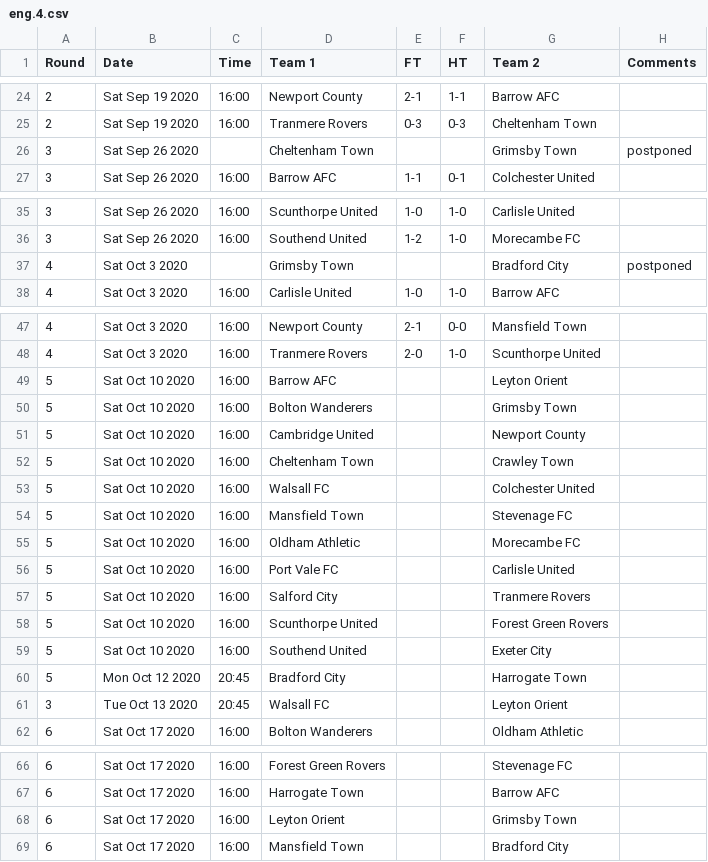
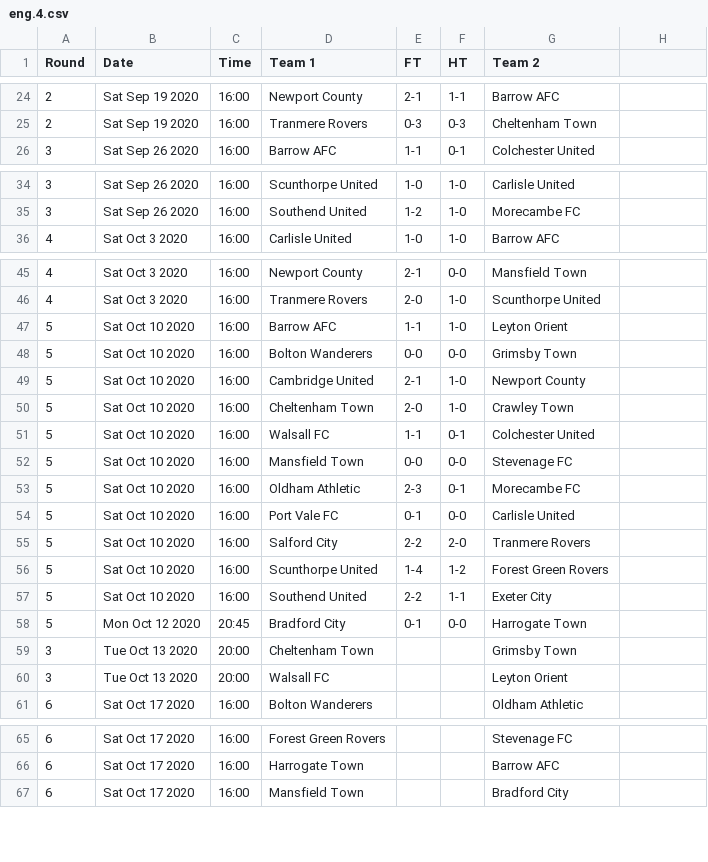
Before and after one commit to yorobot/worldfootball, a CSV file: two/2020-21/eng.4.csv, drawn as a sheet; only a part is shown, gaps mark what is left out; the diff covers the shown part only.

```diff
--- a/two/2020-21/eng.4.csv
+++ b/two/2020-21/eng.4.csv
@@ -1 +1 @@
-Round,Date,Time,Team 1,FT,HT,Team 2,Comments
+Round,Date,Time,Team 1,FT,HT,Team 2
@@ -26 +25,0 @@ Round,Date,Time,Team 1,FT,HT,Team 2,Comments
-3,Sat Sep 26 2020,,Cheltenham Town,,,Grimsby Town,postponed
@@ -37 +35,0 @@ Round,Date,Time,Team 1,FT,HT,Team 2,Comments
-4,Sat Oct 3 2020,,Grimsby Town,,,Bradford City,postponed
@@ -49,13 +47,14 @@ Round,Date,Time,Team 1,FT,HT,Team 2,Comments
-5,Sat Oct 10 2020,16:00,Barrow AFC,,,Leyton Orient,
-5,Sat Oct 10 2020,16:00,Bolton Wanderers,,,Grimsby Town,
-5,Sat Oct 10 2020,16:00,Cambridge United,,,Newport County,
-5,Sat Oct 10 2020,16:00,Cheltenham Town,,,Crawley Town,
-5,Sat Oct 10 2020,16:00,Walsall FC,,,Colchester United,
-5,Sat Oct 10 2020,16:00,Mansfield Town,,,Stevenage FC,
-5,Sat Oct 10 2020,16:00,Oldham Athletic,,,Morecambe FC,
-5,Sat Oct 10 2020,16:00,Port Vale FC,,,Carlisle United,
-5,Sat Oct 10 2020,16:00,Salford City,,,Tranmere Rovers,
-5,Sat Oct 10 2020,16:00,Scunthorpe United,,,Forest Green Rovers,
-5,Sat Oct 10 2020,16:00,Southend United,,,Exeter City,
-5,Mon Oct 12 2020,20:45,Bradford City,,,Harrogate Town,
-3,Tue Oct 13 2020,20:45,Walsall FC,,,Leyton Orient,
+5,Sat Oct 10 2020,16:00,Barrow AFC,1-1,1-0,Leyton Orient
+5,Sat Oct 10 2020,16:00,Bolton Wanderers,0-0,0-0,Grimsby Town
+5,Sat Oct 10 2020,16:00,Cambridge United,2-1,1-0,Newport County
+5,Sat Oct 10 2020,16:00,Cheltenham Town,2-0,1-0,Crawley Town
+5,Sat Oct 10 2020,16:00,Walsall FC,1-1,0-1,Colchester United
+5,Sat Oct 10 2020,16:00,Mansfield Town,0-0,0-0,Stevenage FC
+5,Sat Oct 10 2020,16:00,Oldham Athletic,2-3,0-1,Morecambe FC
+5,Sat Oct 10 2020,16:00,Port Vale FC,0-1,0-0,Carlisle United
+5,Sat Oct 10 2020,16:00,Salford City,2-2,2-0,Tranmere Rovers
+5,Sat Oct 10 2020,16:00,Scunthorpe United,1-4,1-2,Forest Green Rovers
+5,Sat Oct 10 2020,16:00,Southend United,2-2,1-1,Exeter City
+5,Mon Oct 12 2020,20:45,Bradford City,0-1,0-0,Harrogate Town
+3,Tue Oct 13 2020,20:00,Cheltenham Town,,,Grimsby Town
+3,Tue Oct 13 2020,20:00,Walsall FC,,,Leyton Orient
@@ -68 +66,0 @@ Round,Date,Time,Team 1,FT,HT,Team 2,Comments
-6,Sat Oct 17 2020,16:00,Leyton Orient,,,Grimsby Town,
```
Also changed, not shown: 2 added rows elsewhere in this file, two/2020-21/de.1.csv, two/2020-21/de.3.csv, 16 other files.
